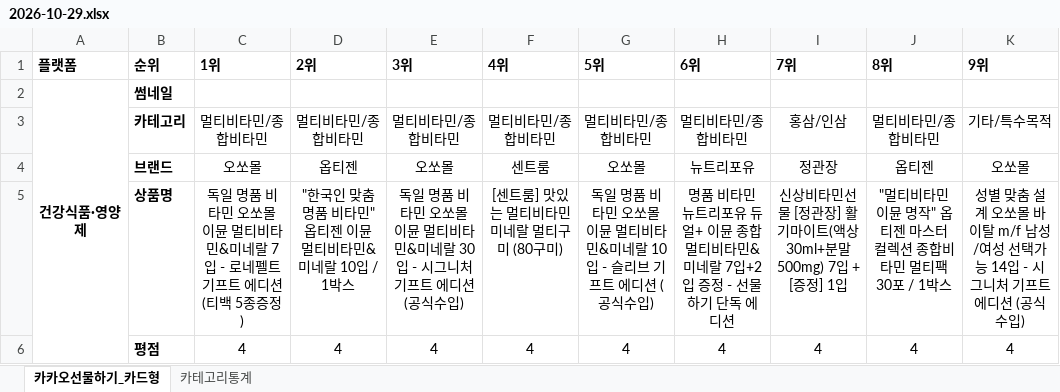
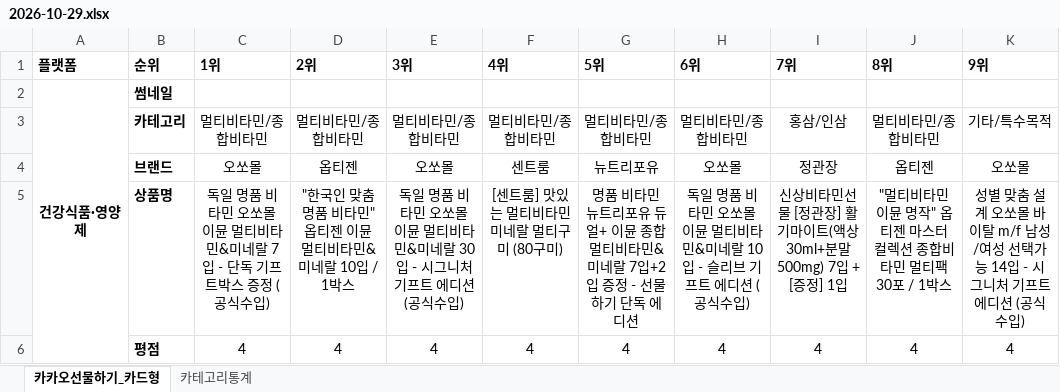
Before and after one commit to primexx98-sudo/online-mall-ranking, an Excel workbook: data/daily/2026-10/2026-10-29.xlsx, sheet 카카오선물하기_카드형, drawn as a sheet; only a part is shown; values as stored, in another font and other column widths than the file's, no borders; charts and pictures not drawn; the diff covers the shown part only; the diff names each change by its address in the sheet, - before the commit and + after, or states it on an @@ line.

```diff
--- a/data/daily/2026-10/2026-10-29.xlsx (sheet 카카오선물하기_카드형)
+++ b/data/daily/2026-10/2026-10-29.xlsx (sheet 카카오선물하기_카드형)
-G4: 오쏘몰
+G4: 뉴트리포유
-H4: 뉴트리포유
+H4: 오쏘몰
-C5: …7입 - 로네펠트 기프트 에디션 (티백 5종증정)
+C5: …7입 - 단독 기프트박스 증정 (공식수입)
-G5: 독일 명품 비타민 오쏘몰 이뮨 멀티비타민&미네랄 10입 - 슬리브 기프트 에디션 (공식수입)
+G5: 명품 비타민 뉴트리포유 듀얼+ 이뮨 종합 멀티비타민&미네랄 7입+2입 증정 - 선물하기 단독 에디션
-H5: 명품 비타민 뉴트리포유 듀얼+ 이뮨 종합 멀티비타민&미네랄 7입+2입 증정 - 선물하기 단독 에디션
+H5: 독일 명품 비타민 오쏘몰 이뮨 멀티비타민&미네랄 10입 - 슬리브 기프트 에디션 (공식수입)
```
Also changed, not shown: 6 added rows, 6 removed rows and 19 edited cells elsewhere in this sheet, sheet 카테고리통계, charts or pictures.
